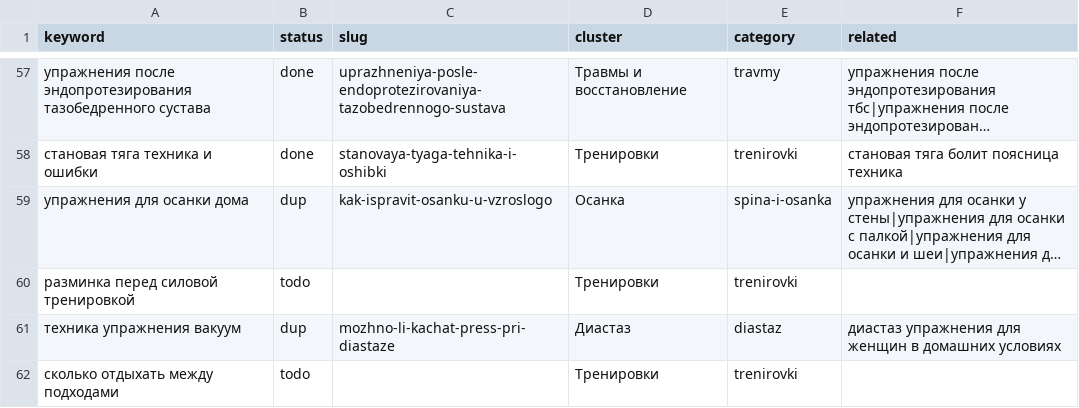
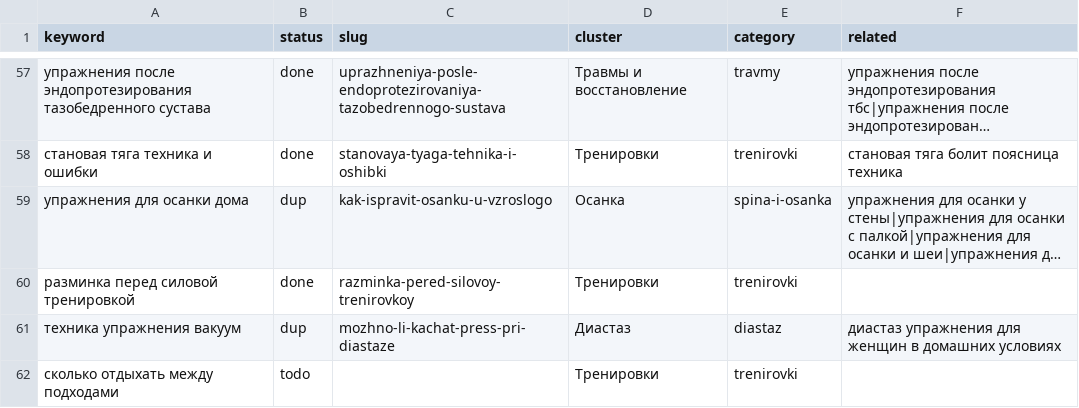
Before and after one commit to savcov89-hub/fit-site, a CSV file: agent/topics.csv, drawn as a sheet; only a part is shown, gaps mark what is left out; long unchanged cells end in …; the diff names each change by its address in the sheet, - before the commit and + after, or states it on an @@ line.

```diff
--- a/agent/topics.csv
+++ b/agent/topics.csv
-B60 (status): todo
+B60 (status): done
-C60 (slug): (empty)
+C60 (slug): razminka-pered-silovoy-trenirovkoy
```
Also changed, not shown: 12 other files.
